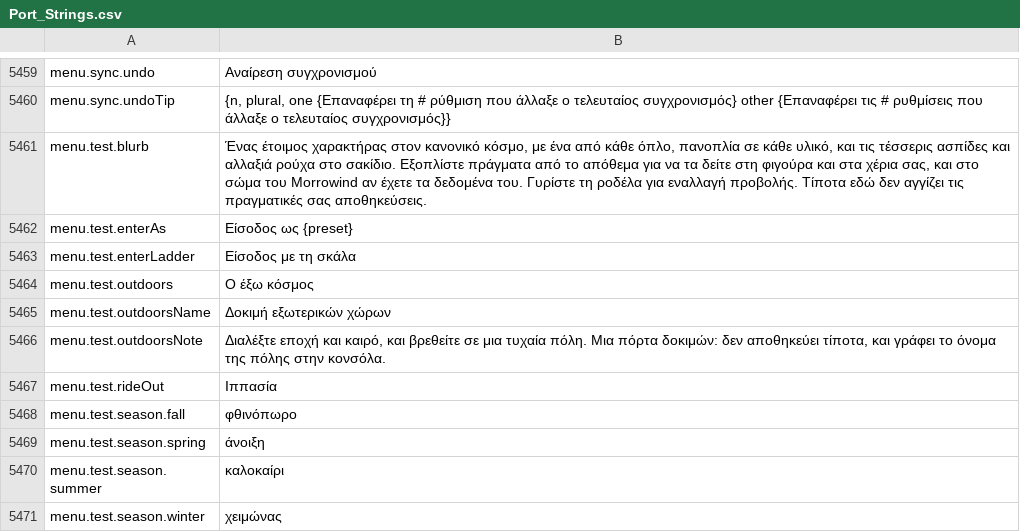
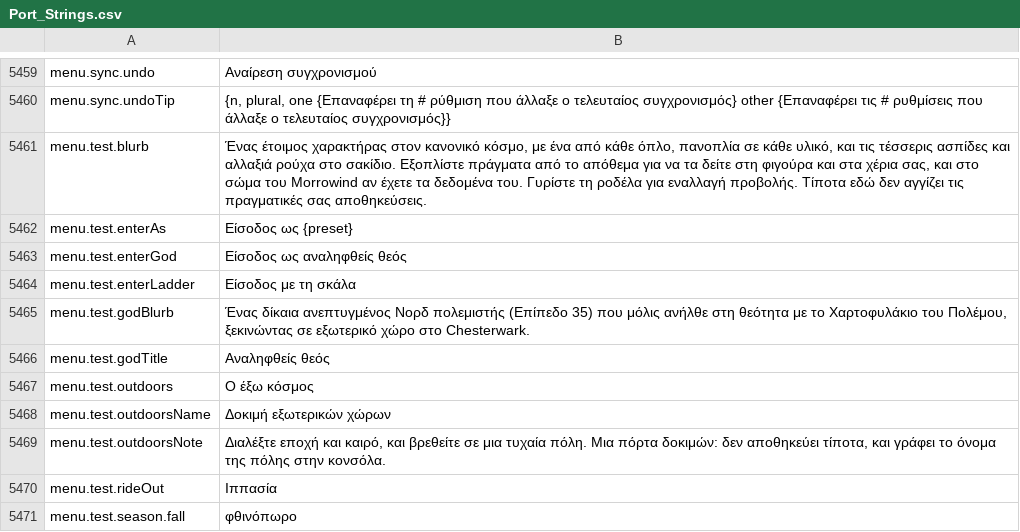
Before and after one commit to Chuz13/daggerfall-forever, a CSV file: locales/el/Port_Strings.csv, drawn as a sheet; only a part is shown, gaps mark what is left out; the shorter side is filled out with more unchanged rows.

Commit message:
Add Ascended God Test Room preset (Lv35 Nord Warrior, War, Chesterwark)

```diff
--- a/locales/el/Port_Strings.csv
+++ b/locales/el/Port_Strings.csv
@@ -5462,3 +5462,6 @@ menu.test.blurb,"Ένας έτοιμος χαρακτήρας στον κανο
 menu.test.enterAs,"Είσοδος ως {preset}"
+menu.test.enterGod,"Είσοδος ως αναληφθείς θεός"
 menu.test.enterLadder,"Είσοδος με τη σκάλα"
+menu.test.godBlurb,"Ένας δίκαια ανεπτυγμένος Νορδ πολεμιστής (Επίπεδο 35) που μόλις ανήλθε στη θεότητα με το Χαρτοφυλάκιο του Πολέμου, ξεκινώντας σε εξωτερικό χώρο στο Chesterwark."
+menu.test.godTitle,"Αναληφθείς θεός"
 menu.test.outdoors,"Ο έξω κόσμος"
```
Also changed, not shown: locales/hu/Port_Strings.csv, locales/id/Port_Strings.csv, 53 other files.
